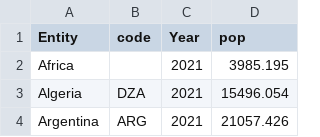
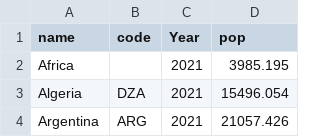
Before and after one commit to hamzakiyani98/D3-js, a CSV file: energy.csv, drawn as a sheet; only a part is shown.

Commit message:
Update energy.csv

```diff
--- a/energy.csv
+++ b/energy.csv
@@ -1,2 +1,2 @@
-Entity,code,Year,pop
+name,code,Year,pop
 Africa,,2021,3985.195
```
